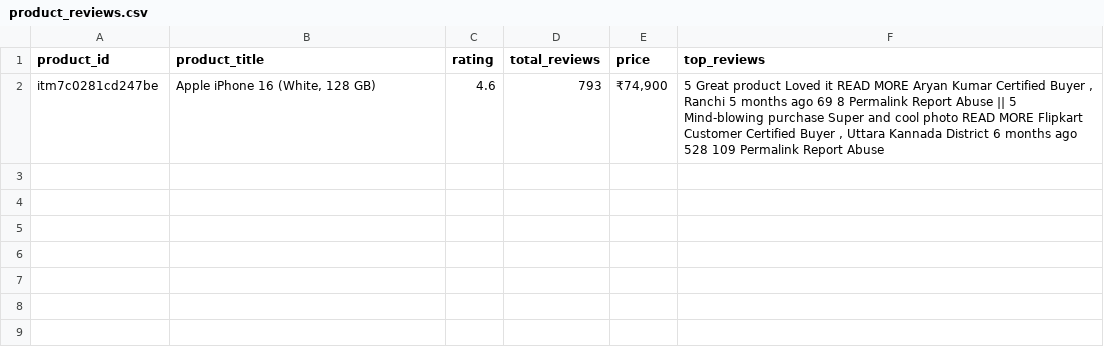
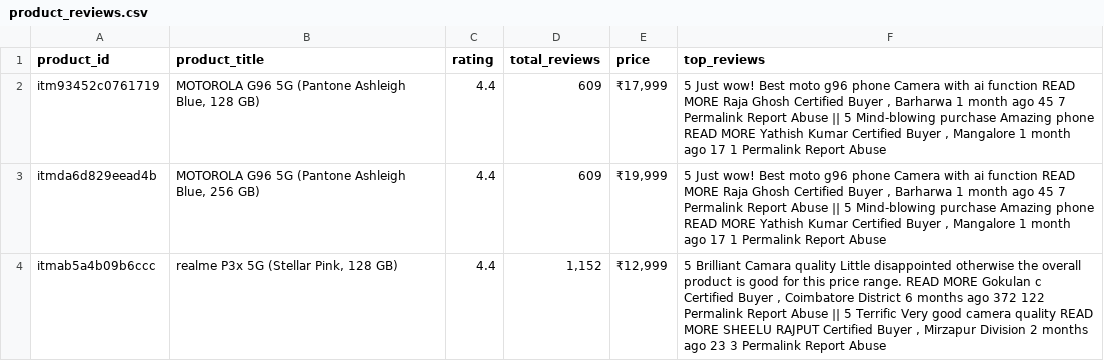
Before and after one commit to likeshd/ecom-product-assistant, a CSV file: data/product_reviews.csv, drawn as a sheet; removed rows and columns are numbered as before the commit, all else as after; the diff names each change by its address in the sheet, - before the commit and + after, or states it on an @@ line.

```diff
--- a/data/product_reviews.csv
+++ b/data/product_reviews.csv
-row 2: itm7c0281cd247be | Apple iPhone 16 (White, 128 GB) | 4.6 | 793 | ₹74,900 | 5 Great product Loved it READ MORE Aryan Kumar Certified Buyer , Ranchi 5 months ago 69 8 Permalink Report Abuse || 5 Mind-blowing purchase Super and cool photo READ MORE Flipkart Customer Certified Buyer , Uttara Kannada District 6 months ago 528 109 Permalink Report Abuse
+row 2: itm93452c0761719 | MOTOROLA G96 5G (Pantone Ashleigh Blue, 128 GB) | 4.4 | 609 | ₹17,999 | 5 Just wow! Best moto g96 phone Camera with ai function READ MORE Raja Ghosh Certified Buyer , Barharwa 1 month ago 45 7 Permalink Report Abuse || 5 Mind-blowing purchase Amazing phone READ MORE Yathish Kumar Certified Buyer , Mangalore 1 month ago 17 1 Permalink Report Abuse
+row 3: itmda6d829eead4b | MOTOROLA G96 5G (Pantone Ashleigh Blue, 256 GB) | 4.4 | 609 | ₹19,999 | 5 Just wow! Best moto g96 phone Camera with ai function READ MORE Raja Ghosh Certified Buyer , Barharwa 1 month ago 45 7 Permalink Report Abuse || 5 Mind-blowing purchase Amazing phone READ MORE Yathish Kumar Certified Buyer , Mangalore 1 month ago 17 1 Permalink Report Abuse
+row 4: itmab5a4b09b6ccc | realme P3x 5G (Stellar Pink, 128 GB) | 4.4 | 1,152 | ₹12,999 | 5 Brilliant Camara quality Little disappointed otherwise the overall product is good for this price range. READ MORE Gokulan c Certified Buyer , Coimbatore District 6 months ago 372 122 Permalink Report Abuse || 5 Terrific Very good camera quality READ MORE SHEELU RAJPUT Certified Buyer , Mirzapur Division 2 months ago 23 3 Permalink Report Abuse
```
Also changed, not shown: 4 other files.
